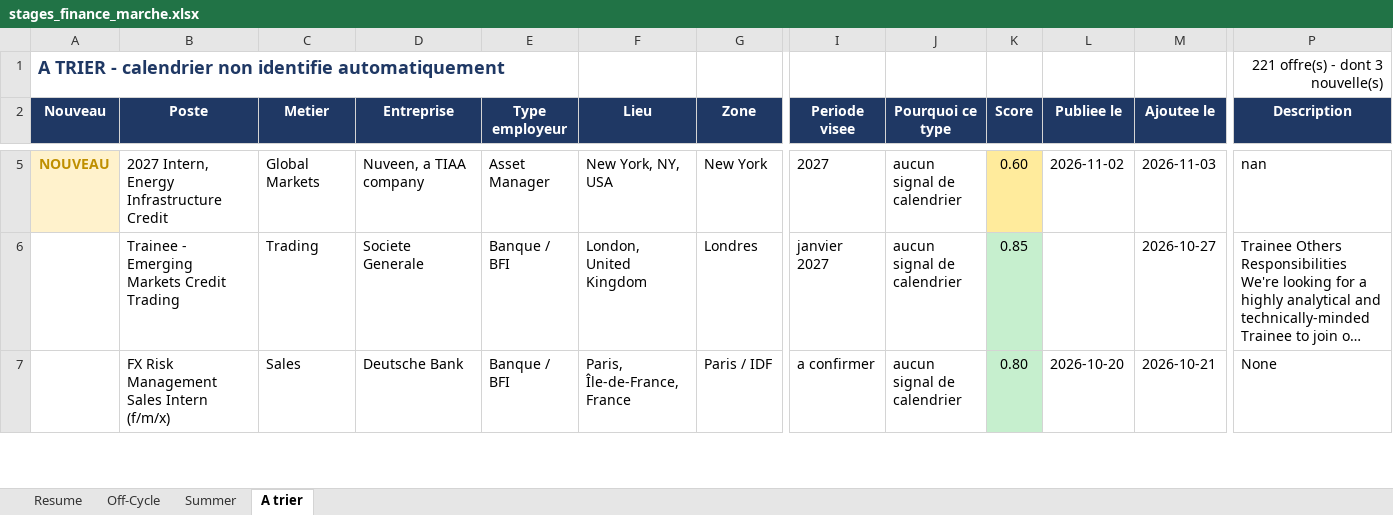
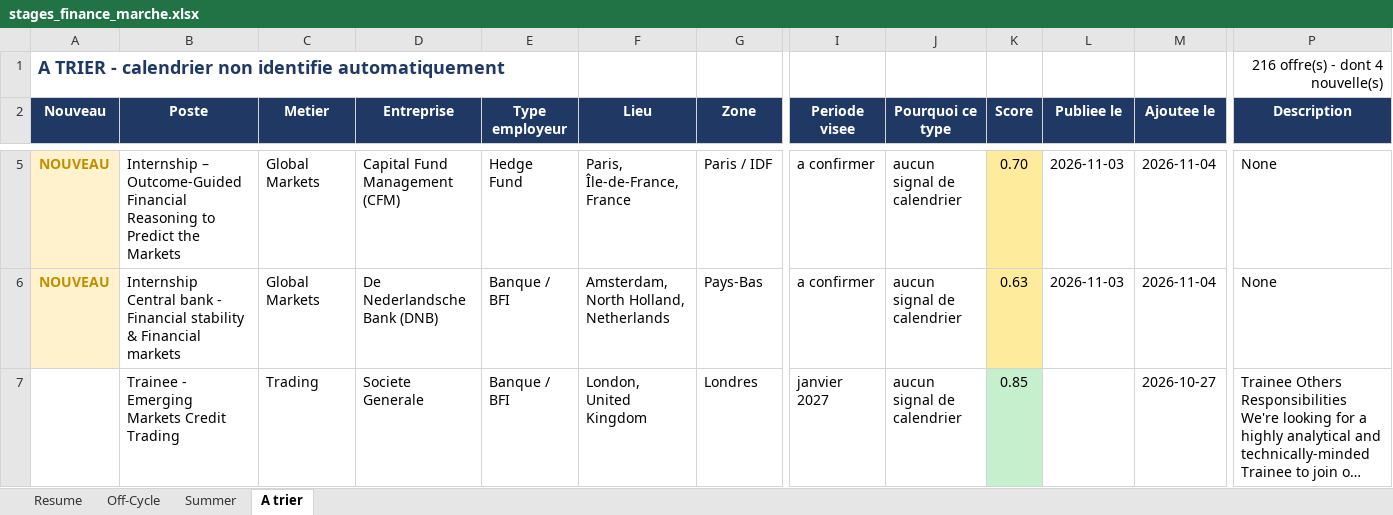
Before and after one commit to sasa2302/finance-internship-scraper, an Excel workbook: data/stages_finance_marche.xlsx, sheet A trier, drawn as a sheet; only a part is shown, gaps mark what is left out; the shorter side is filled out with more unchanged rows; long unchanged cells end in …; values as stored, in another font and other column widths than the file's, no borders; rows hold the shown columns only; the diff covers the shown part only; the diff names each change by its address in the sheet, - before the commit and + after, or states it on an @@ line.

```diff
--- a/data/stages_finance_marche.xlsx (sheet A trier)
+++ b/data/stages_finance_marche.xlsx (sheet A trier)
-P1 (Description): 221 offre(s) - dont 3 nouvelle(s)
+P1 (Description): 216 offre(s) - dont 4 nouvelle(s)
-B5 (Poste): 2027 Intern, Energy Infrastructure Credit
+B5 (Poste): Internship – Outcome-Guided Financial Reasoning to Predict the Markets
-D5 (Entreprise): Nuveen, a TIAA company
+D5 (Entreprise): Capital Fund Management (CFM)
-E5 (Type employeur): Asset Manager
+E5 (Type employeur): Hedge Fund
-F5 (Lieu): New York, NY, USA
+F5 (Lieu): Paris, Île-de-France, France
-G5 (Zone): New York
+G5 (Zone): Paris / IDF
-I5 (Periode visee): 2027
+I5 (Periode visee): a confirmer
-K5 (Score): 0.60
+K5 (Score): 0.70
-L5 (Publiee le): 2026-11-02
+L5 (Publiee le): 2026-11-03
-M5 (Ajoutee le): 2026-11-03
+M5 (Ajoutee le): 2026-11-04
-P5 (Description): nan
+P5 (Description): None
+row 6: NOUVEAU | Internship Central bank - Financial stability & Financial markets | Global Markets | De Nederlandsche Bank (DNB) | Banque / BFI | Amsterdam, North Holland, Netherlands | Pays-Bas | a confirmer | aucun signal de calendrier | 0.63 | 2026-11-03 | 2026-11-04 | None
```
Also changed, not shown: 3 added rows, 9 removed rows and 18 edited cells elsewhere in this sheet, sheet Summer, sheet Off-Cycle, sheet Resume, 2 other files.
